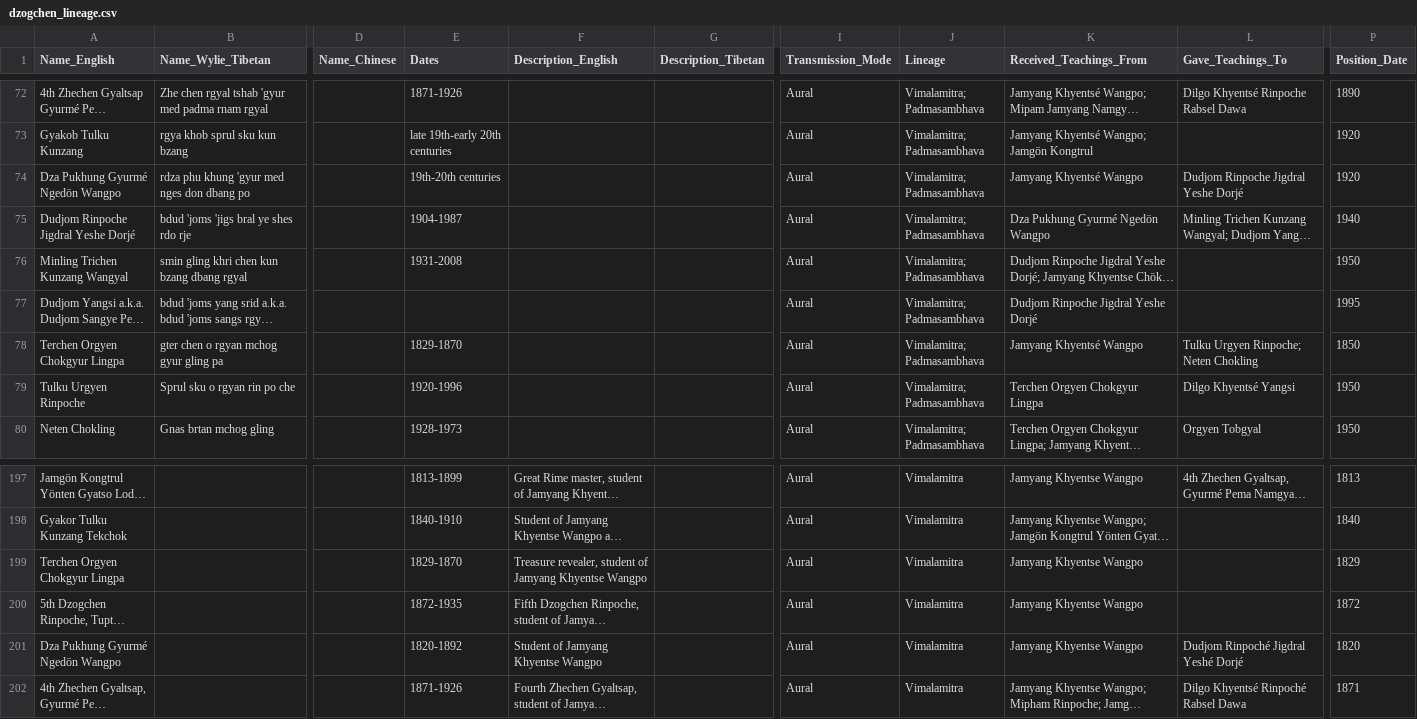
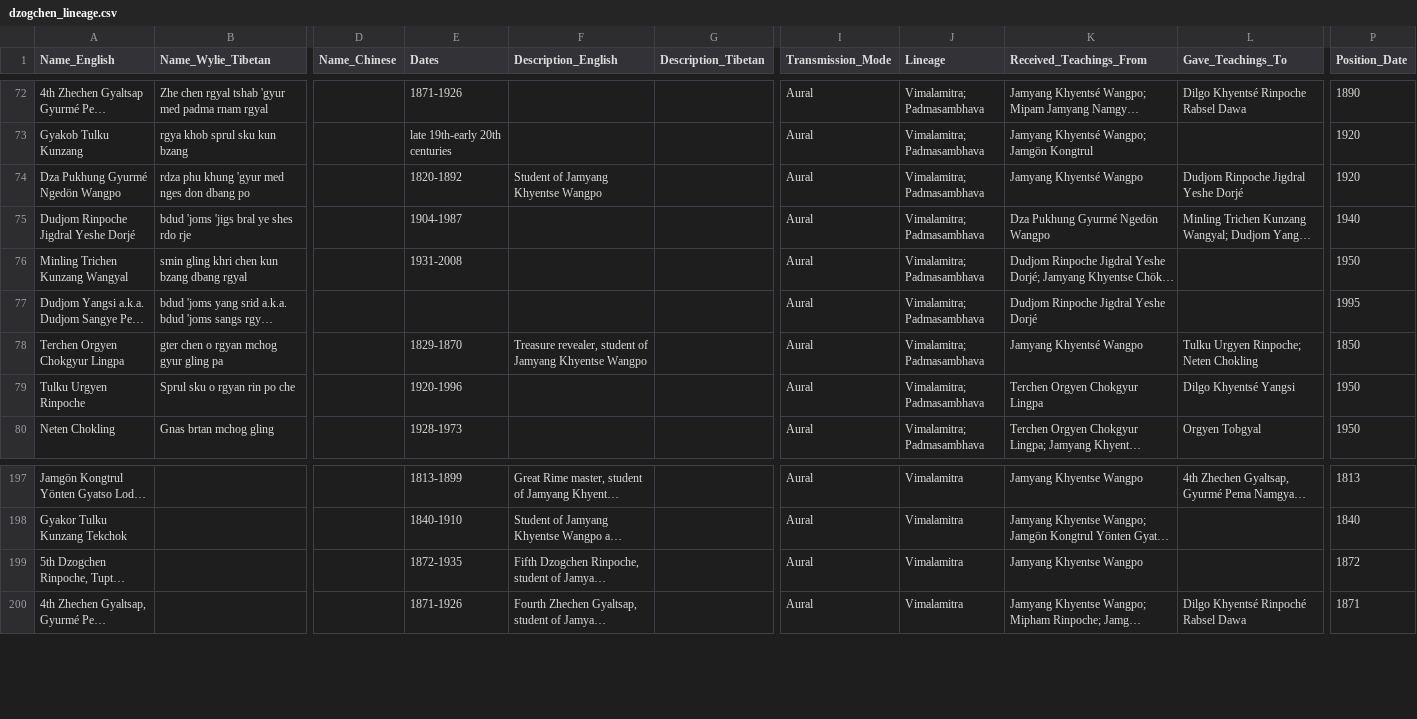
Before and after one commit to aftab-h/buddhist-lineage-tree-for-web, a CSV file: data/dzogchen_lineage.csv, drawn as a sheet; only a part is shown, gaps mark what is left out; long unchanged cells end in …; rows hold the shown columns only; the diff names each change by its address in the sheet, - before the commit and + after, or states it on an @@ line.

Commit message:
fixed two duplicates

```diff
--- a/data/dzogchen_lineage.csv
+++ b/data/dzogchen_lineage.csv
-E74 (Dates): 19th-20th centuries
+E74 (Dates): 1820-1892
-F74 (Description_English): (empty)
+F74 (Description_English): Student of Jamyang Khyentse Wangpo
-F78 (Description_English): (empty)
+F78 (Description_English): Treasure revealer, student of Jamyang Khyentse Wangpo
-row 199: Terchen Orgyen Chokgyur Lingpa |  |  | 1829-1870 | Treasure revealer, student of Jamyang Khyentse Wangpo |  | Aural | Vimalamitra | Jamyang Khyentse Wangpo |  | 1829
-row 201: Dza Pukhung Gyurmé Ngedön Wangpo |  |  | 1820-1892 | Student of Jamyang Khyentse Wangpo |  | Aural | Vimalamitra | Jamyang Khyentse Wangpo | Dudjom Rinpoché Jigdral Yeshé Dorjé | 1820
```
